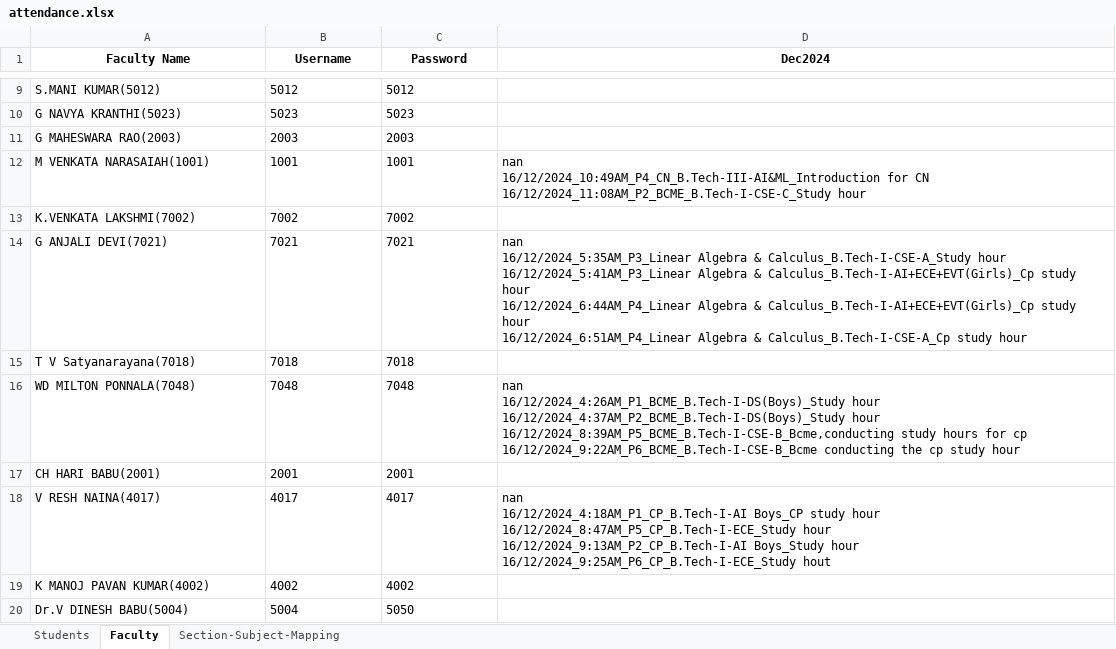
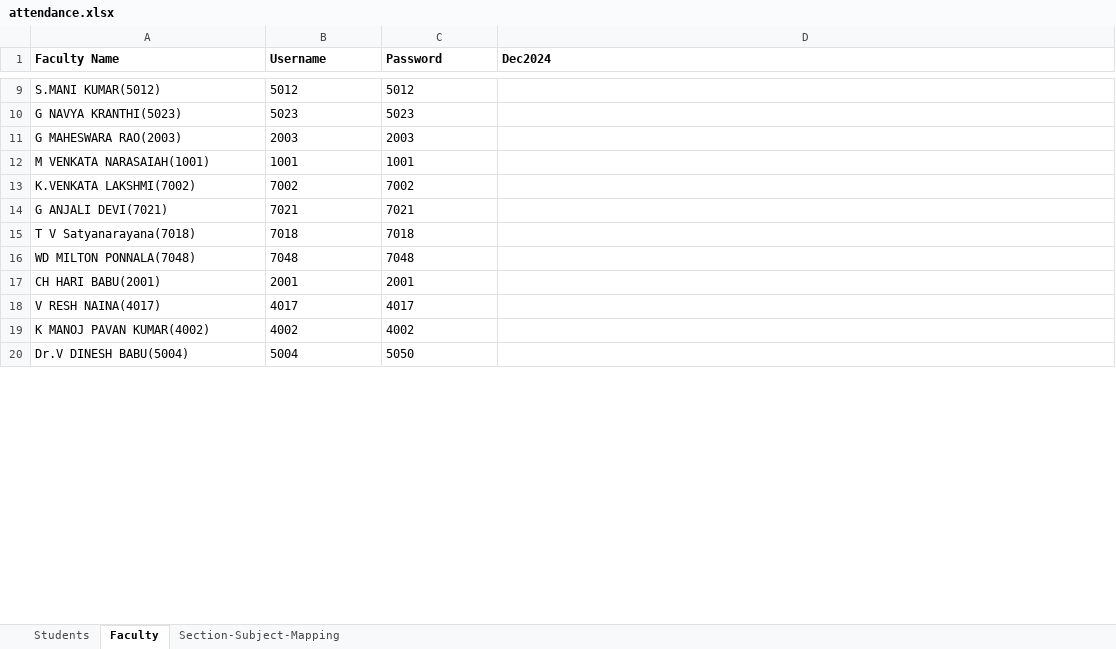
Before and after one commit to Vamsi-Krisna-Ravilla/attendance2, an Excel workbook: attendance.xlsx, sheet Faculty, drawn as a sheet; only a part is shown, gaps mark what is left out; values as stored, in another font and other column widths than the file's, no borders; ↵ is a line break in a cell; the diff covers the shown part only; the diff names each change by its address in the sheet, - before the commit and + after, or states it on an @@ line.

```diff
--- a/attendance.xlsx (sheet Faculty)
+++ b/attendance.xlsx (sheet Faculty)
-A1:D1 alignment: center
+A1:D1 alignment: left
-D12 (Dec2024): nan ↵ 16/12/2024_10:49AM_P4_CN_B.Tech-III-AI&ML_Introduction for CN ↵ 16/12/2024_11:08AM_P2_BCME_B.Tech-I-CSE-C_Study hour
+D12 (Dec2024): (empty)
-D14 (Dec2024): nan ↵ 16/12/2024_5:35AM_P3_Linear Algebra & Calculus_B.Tech-I-CSE-A_Study hour ↵ 16/12/2024_5:41AM_P3_Linear Algebra & Calculus_B.Tech-I-AI+ECE+EVT(Girls)_Cp study hour ↵ 16/12/2024_6:44AM_P4_Linear Algebra & Calculus_B.Tech-I-AI+ECE+EVT(Girls)_Cp study hour ↵ 16/12/2024_6:51AM_P4_Linear Algebra & Calculus_B.Tech-I-CSE-A_Cp study hour
+D14 (Dec2024): (empty)
-D16 (Dec2024): nan ↵ 16/12/2024_4:26AM_P1_BCME_B.Tech-I-DS(Boys)_Study hour ↵ 16/12/2024_4:37AM_P2_BCME_B.Tech-I-DS(Boys)_Study hour ↵ 16/12/2024_8:39AM_P5_BCME_B.Tech-I-CSE-B_Bcme,conducting study hours for cp ↵ 16/12/2024_9:22AM_P6_BCME_B.Tech-I-CSE-B_Bcme conducting the cp study hour
+D16 (Dec2024): (empty)
-D18 (Dec2024): nan ↵ 16/12/2024_4:18AM_P1_CP_B.Tech-I-AI Boys_CP study hour ↵ 16/12/2024_8:47AM_P5_CP_B.Tech-I-ECE_Study hour ↵ 16/12/2024_9:13AM_P2_CP_B.Tech-I-AI Boys_Study hour ↵ 16/12/2024_9:25AM_P6_CP_B.Tech-I-ECE_Study hout
+D18 (Dec2024): (empty)
```
Also changed, not shown: 9 added rows, 11 edited cells and cell formats elsewhere in this sheet, sheet Students, 2 other files.
